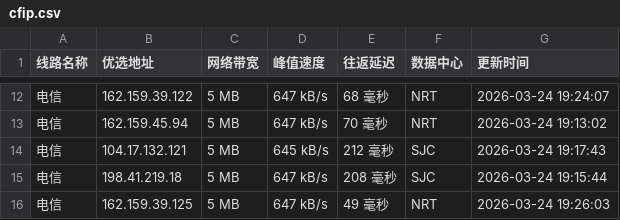
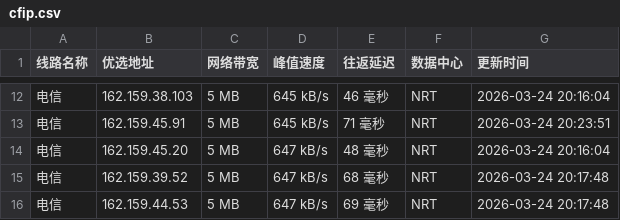
Before and after one commit to mading789/cfipv4db, a CSV file: cfip.csv, drawn as a sheet; only a part is shown, gaps mark what is left out; the diff covers the shown part only.

```diff
--- a/cfip.csv
+++ b/cfip.csv
@@ -12,5 +12,5 @@
-电信,162.159.39.122,5 MB,647 kB/s,68 毫秒,NRT,2026-03-24 19:24:07
-电信,162.159.45.94,5 MB,647 kB/s,70 毫秒,NRT,2026-03-24 19:13:02
-电信,104.17.132.121,5 MB,645 kB/s,212 毫秒,SJC,2026-03-24 19:17:43
-电信,198.41.219.18,5 MB,647 kB/s,208 毫秒,SJC,2026-03-24 19:15:44
-电信,162.159.39.125,5 MB,647 kB/s,49 毫秒,NRT,2026-03-24 19:26:03
+电信,162.159.38.103,5 MB,645 kB/s,46 毫秒,NRT,2026-03-24 20:16:04
+电信,162.159.45.91,5 MB,645 kB/s,71 毫秒,NRT,2026-03-24 20:23:51
+电信,162.159.45.20,5 MB,647 kB/s,48 毫秒,NRT,2026-03-24 20:16:04
+电信,162.159.39.52,5 MB,647 kB/s,68 毫秒,NRT,2026-03-24 20:17:48
+电信,162.159.44.53,5 MB,647 kB/s,69 毫秒,NRT,2026-03-24 20:17:48
```
Also changed, not shown: 2 added rows, 2 removed rows and 29 edited cells elsewhere in this file, 1 other file.
